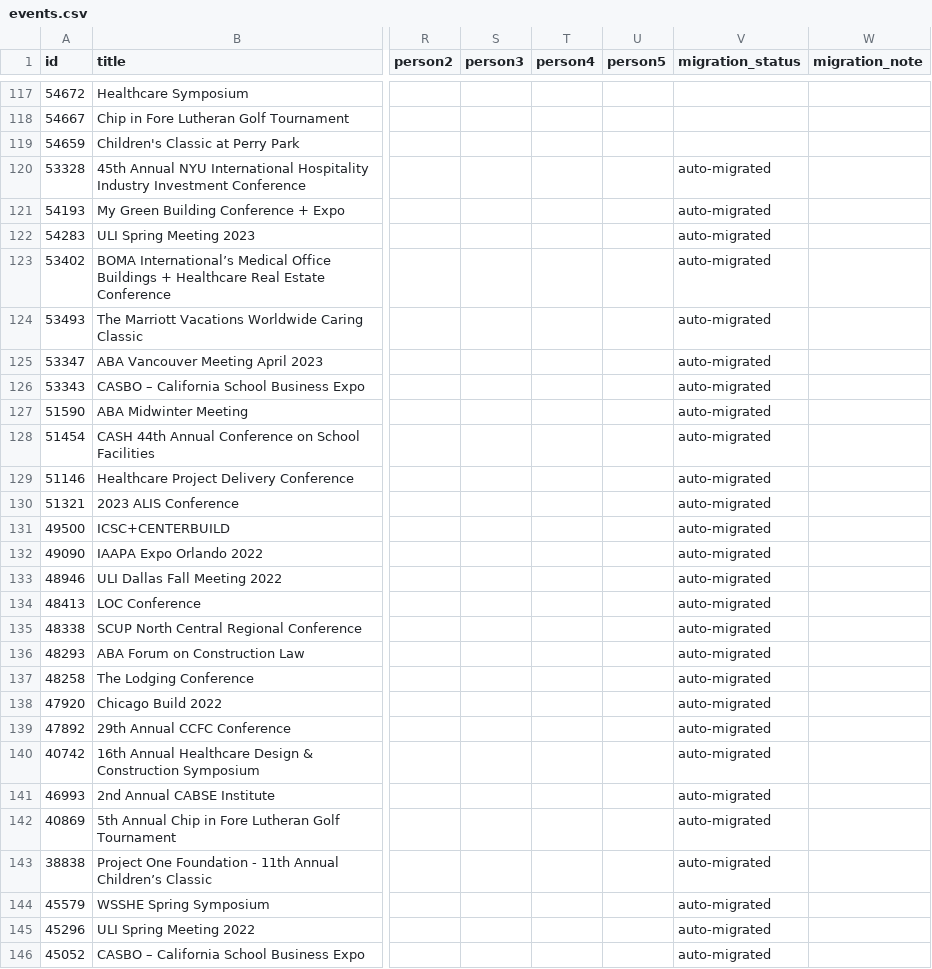
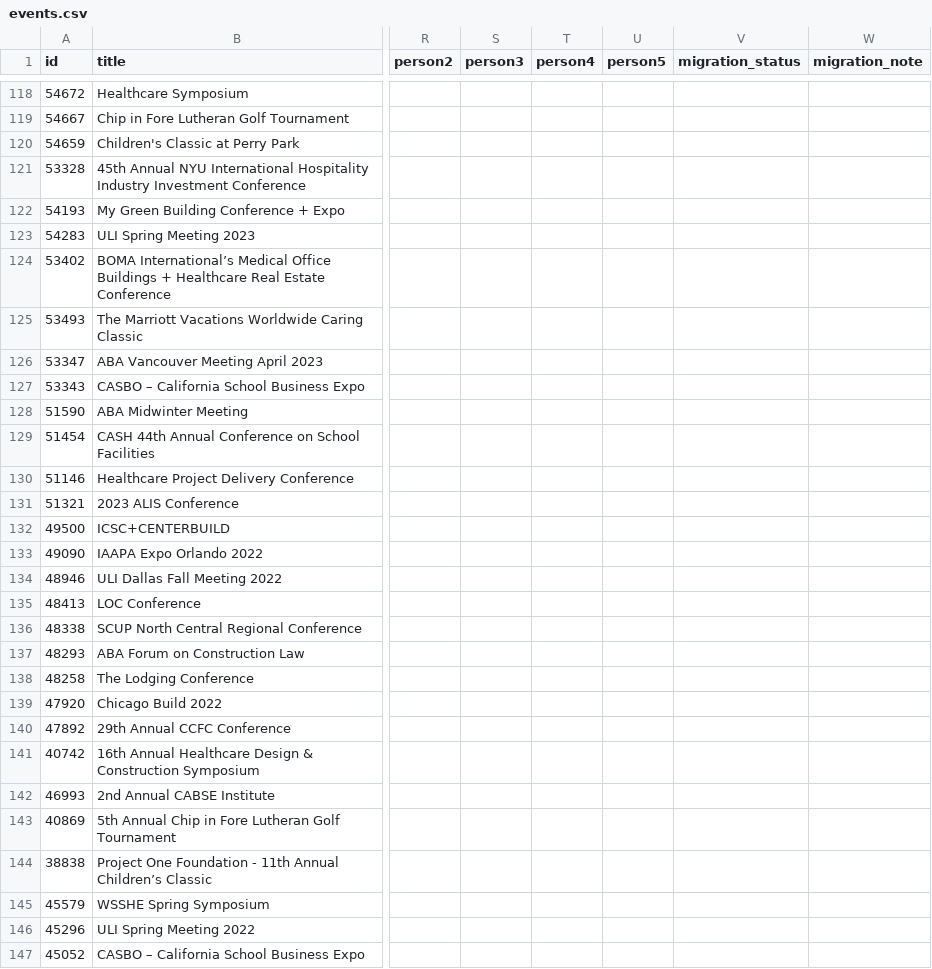
Before and after one commit to autogram-is/cg-web, a CSV file: public_html/wp-content/plugins/cg-migrate/content/events.csv, drawn as a sheet; only a part is shown, gaps mark what is left out; addresses are those after the commit; the diff covers the shown part only; the diff names each change by its address in the sheet, - before the commit and + after, or states it on an @@ line.

```diff
--- a/public_html/wp-content/plugins/cg-migrate/content/events.csv
+++ b/public_html/wp-content/plugins/cg-migrate/content/events.csv
-V121:V147 (migration_status): auto-migrated
+V121:V147 (migration_status): (empty)
```
Also changed, not shown: 1 added row and 38 edited cells elsewhere in this file, public_html/wp-content/plugins/cg-migrate/content/news.csv, public_html/wp-content/plugins/cg-migrate/content/pages.csv, 1 other file.
